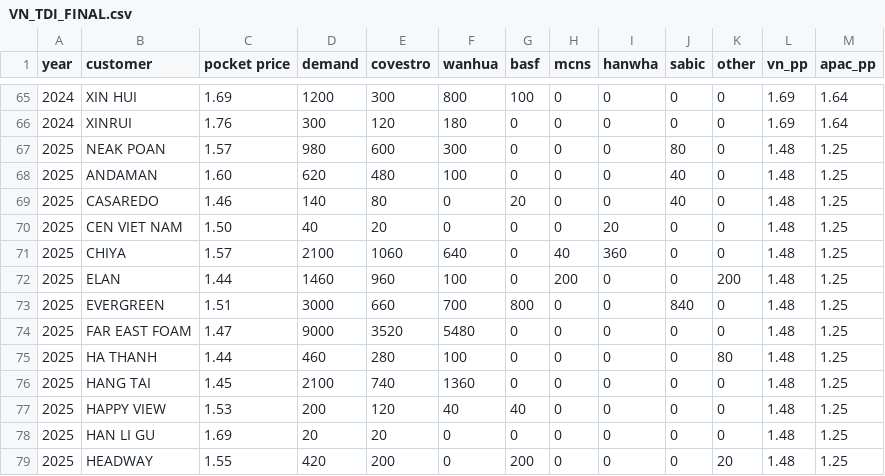
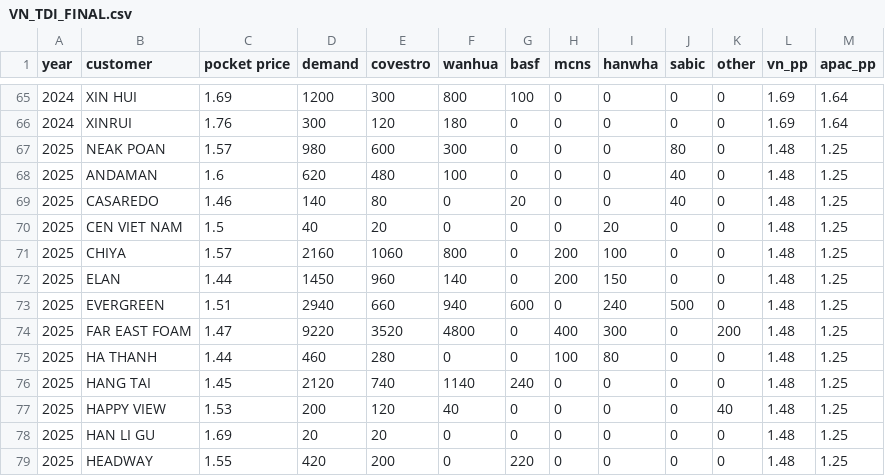
Before and after one commit to Hiep-cao-cov/data_analysis_2, a CSV file: data/VN_TDI_FINAL.csv, drawn as a sheet; only a part is shown, gaps mark what is left out; the diff covers the shown part only.

```diff
--- a/data/VN_TDI_FINAL.csv
+++ b/data/VN_TDI_FINAL.csv
@@ -67,13 +67,13 @@ year,customer, pocket price , demand ,covestro,wanhua,basf,mcns,hanwha,sabic,oth
 2025,NEAK POAN,1.57,980,600,300,0,0,0,80,0,1.48,1.25
-2025,ANDAMAN,1.60,620,480,100,0,0,0,40,0,1.48,1.25
+2025,ANDAMAN,1.6,620,480,100,0,0,0,40,0,1.48,1.25
 2025,CASAREDO,1.46,140,80,0,20,0,0,40,0,1.48,1.25
-2025,CEN VIET NAM,1.50,40,20,0,0,0,20,0,0,1.48,1.25
-2025,CHIYA,1.57,2100,1060,640,0,40,360,0,0,1.48,1.25
-2025,ELAN,1.44,1460,960,100,0,200,0,0,200,1.48,1.25
-2025,EVERGREEN,1.51,3000,660,700,800,0,0,840,0,1.48,1.25
-2025,FAR EAST FOAM,1.47,9000,3520,5480,0,0,0,0,0,1.48,1.25
-2025,HA THANH,1.44,460,280,100,0,0,0,0,80,1.48,1.25
-2025,HANG TAI,1.45,2100,740,1360,0,0,0,0,0,1.48,1.25
-2025,HAPPY VIEW,1.53,200,120,40,40,0,0,0,0,1.48,1.25
+2025,CEN VIET NAM,1.5,40,20,0,0,0,20,0,0,1.48,1.25
+2025,CHIYA,1.57,2160,1060,800,0,200,100,0,0,1.48,1.25
+2025,ELAN,1.44,1450,960,140,0,200,150,0,0,1.48,1.25
+2025,EVERGREEN,1.51,2940,660,940,600,0,240,500,0,1.48,1.25
+2025,FAR EAST FOAM,1.47,9220,3520,4800,0,400,300,0,200,1.48,1.25
+2025,HA THANH,1.44,460,280,0,0,100,80,0,0,1.48,1.25
+2025,HANG TAI,1.45,2120,740,1140,240,0,0,0,0,1.48,1.25
+2025,HAPPY VIEW,1.53,200,120,40,0,0,0,0,40,1.48,1.25
 2025,HAN LI GU,1.69,20,20,0,0,0,0,0,0,1.48,1.25
-2025,HEADWAY,1.55,420,200,0,200,0,0,0,20,1.48,1.25
+2025,HEADWAY,1.55,420,200,0,220,0,0,0,0,1.48,1.25
```
Also changed, not shown: 48 edited cells elsewhere in this file, data/TW_TDI_FINAL.csv, data/TW_TDI_PPD.csv, 6 other files.
